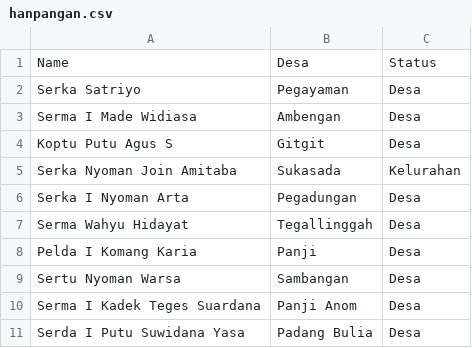
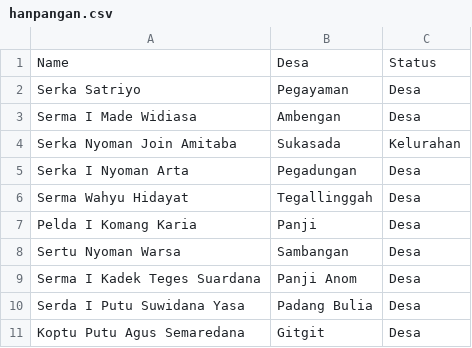
Before and after one commit to sukasada05/dukops4, a CSV file: data/hanpangan.csv, drawn as a sheet; removed rows and columns are numbered as before the commit, all else as after; the diff names each change by its address in the sheet, - before the commit and + after, or states it on an @@ line.

```diff
--- a/data/hanpangan.csv
+++ b/data/hanpangan.csv
-row 4: Koptu Putu Agus S | Gitgit | Desa
+row 11: Koptu Putu Agus Semaredana | Gitgit | Desa
```
Also changed, not shown: 1 other file.
